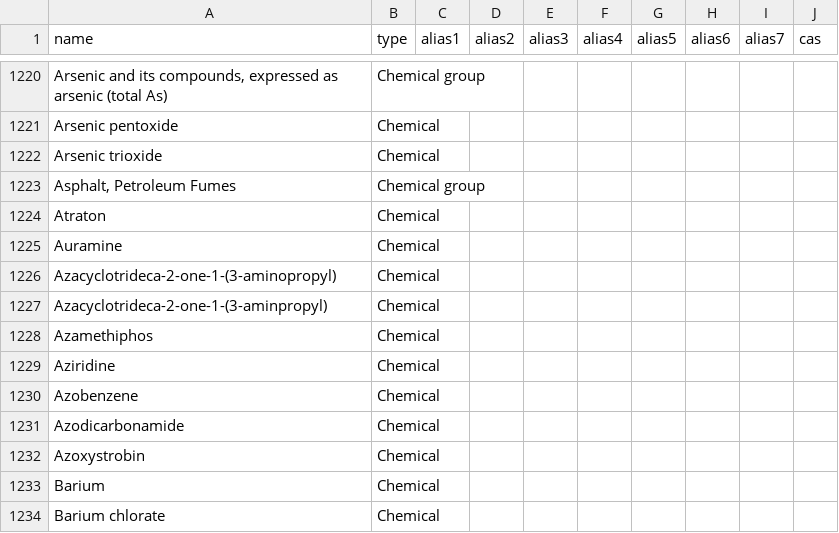
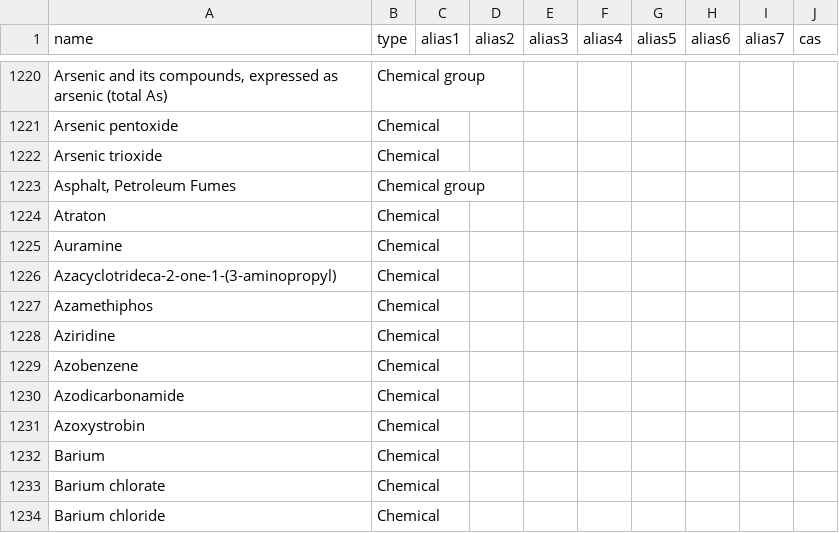
Before and after one commit to DEFRA/data-returns-data-exchange, a CSV file: src/main/resources/db/data/Parameters.csv, drawn as a sheet; only a part is shown, gaps mark what is left out; the shorter side is filled out with more unchanged rows; the diff names each change by its address in the sheet, - before the commit and + after, or states it on an @@ line.

Commit message:
Delete Azacyclotrideca-2-one-1-(3-aminpropyl) - no alias added. RP review

```diff
--- a/src/main/resources/db/data/Parameters.csv
+++ b/src/main/resources/db/data/Parameters.csv
-row 1227: Azacyclotrideca-2-one-1-(3-aminpropyl) | Chemical
```
